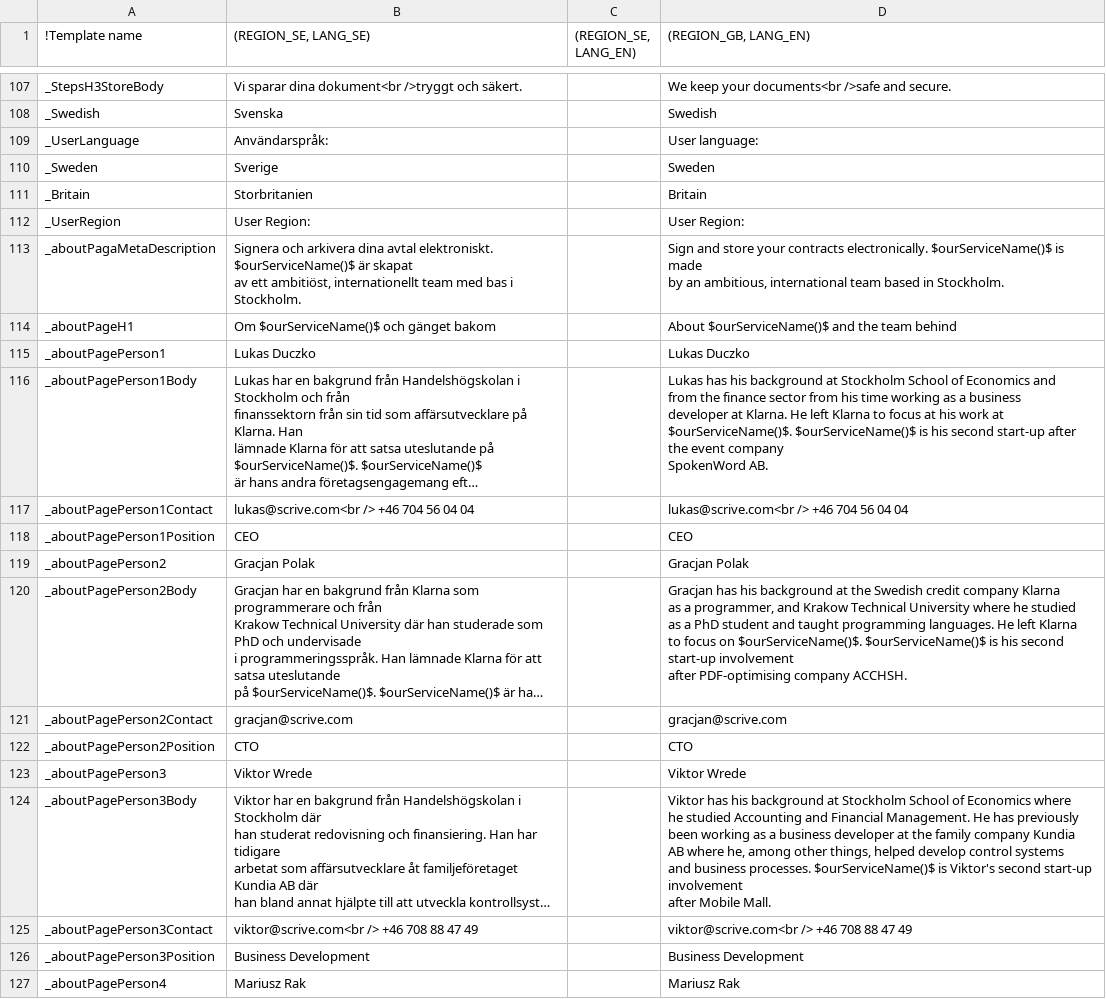
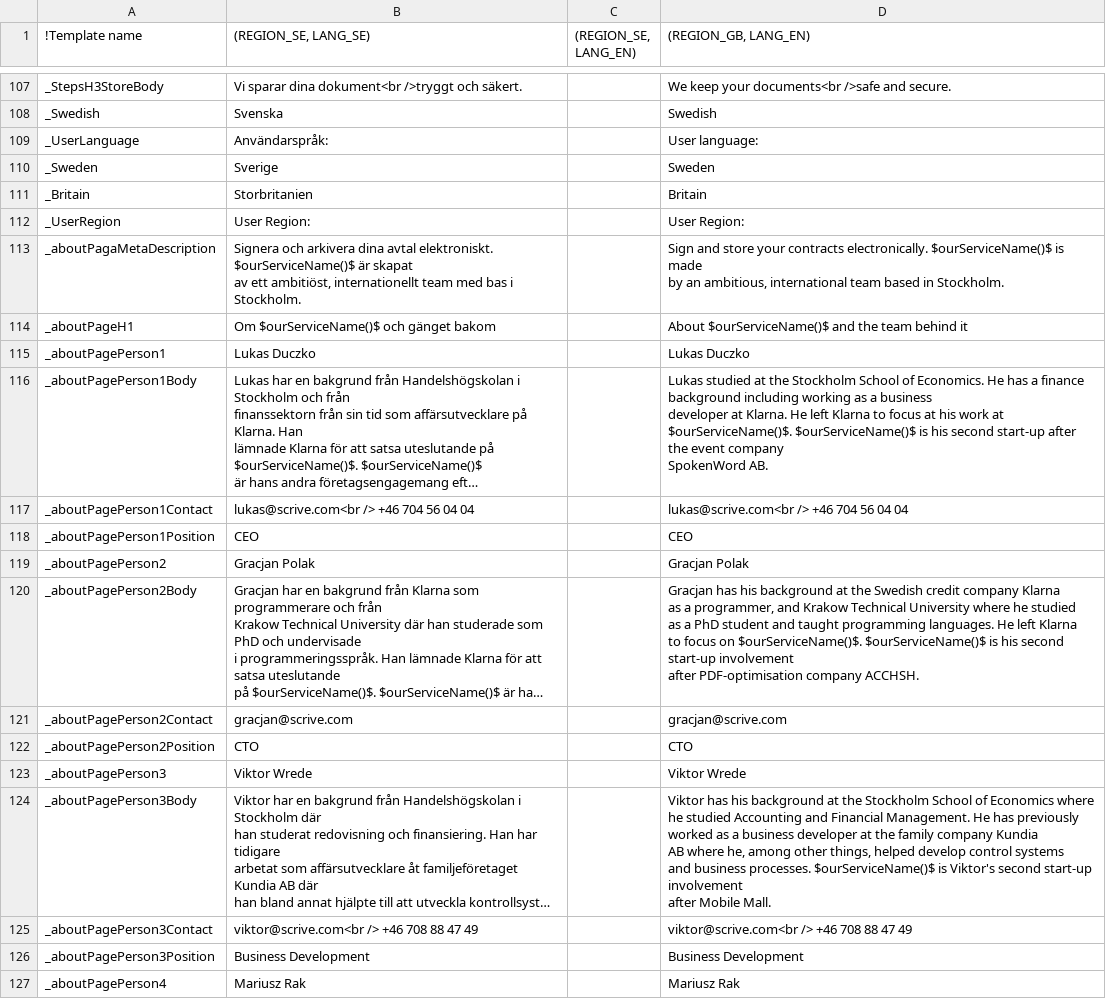
Before and after one commit to scrive/scrive-apidocs, a CSV file: texts/everything.csv, drawn as a sheet; only a part is shown, gaps mark what is left out; long unchanged cells end in …; ↵ is a line break in a cell; the diff covers the shown part only; the diff names each change by its address in the sheet, - before the commit and + after, or states it on an @@ line.

Commit message:
more english text cleanup

```diff
--- a/texts/everything.csv
+++ b/texts/everything.csv
-D114 ((REGION_GB, LANG_EN)): …team behind
+D114 ((REGION_GB, LANG_EN)): …team behind it
-D116 ((REGION_GB, LANG_EN)): Lukas has his background at Stockholm School of Economics and ↵ from the finance sector from his time working as…
+D116 ((REGION_GB, LANG_EN)): Lukas studied at the Stockholm School of Economics. He has a finance background including working as…
-D120 ((REGION_GB, LANG_EN)): …involvement ↵ after PDF-optimising company ACCHSH.
+D120 ((REGION_GB, LANG_EN)): …involvement ↵ after PDF-optimisation company ACCHSH.
-D124 ((REGION_GB, LANG_EN)): …background at Stockholm School of Economics where ↵ he studied Accounting and Financial Management. He has previously ↵ been working as a…
+D124 ((REGION_GB, LANG_EN)): …background at the Stockholm School of Economics where ↵ he studied Accounting and Financial Management. He has previously worked as a…
```
Also changed, not shown: 43 edited cells elsewhere in this file.
